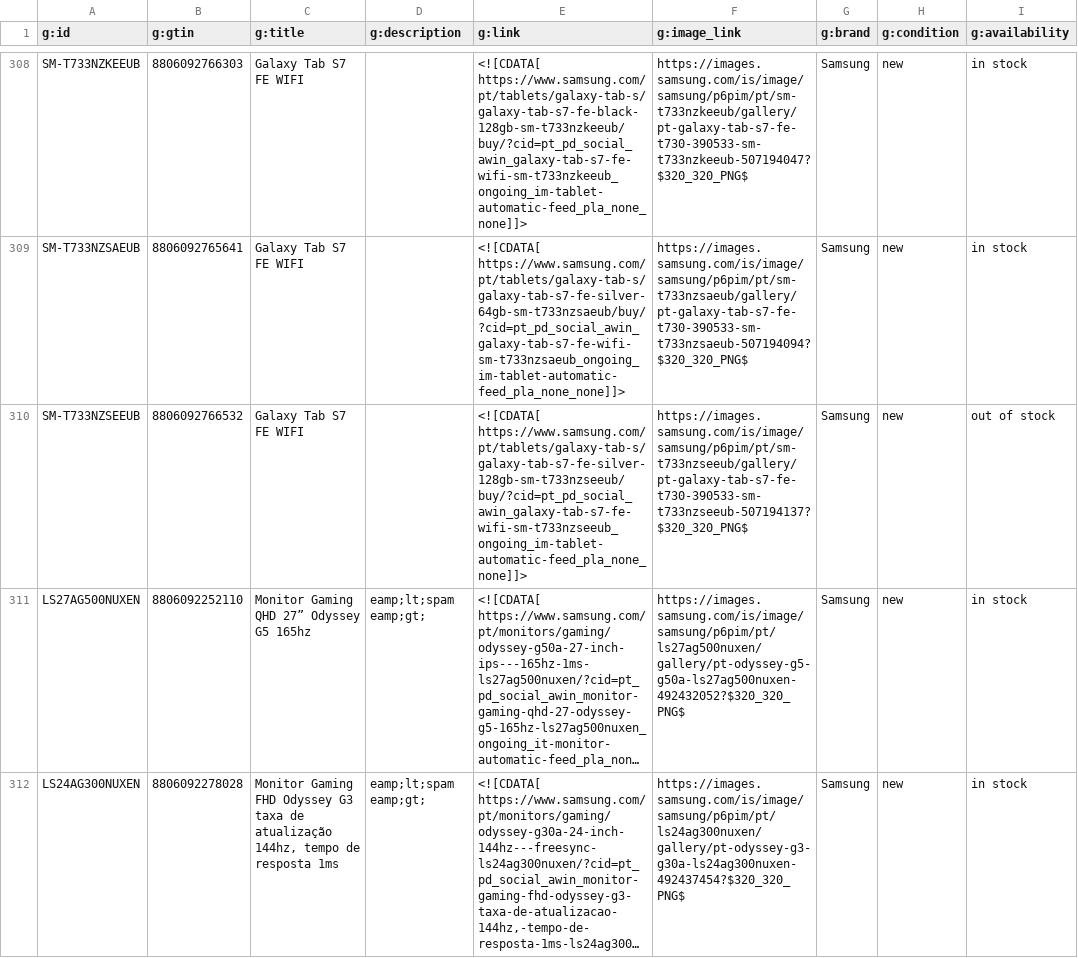
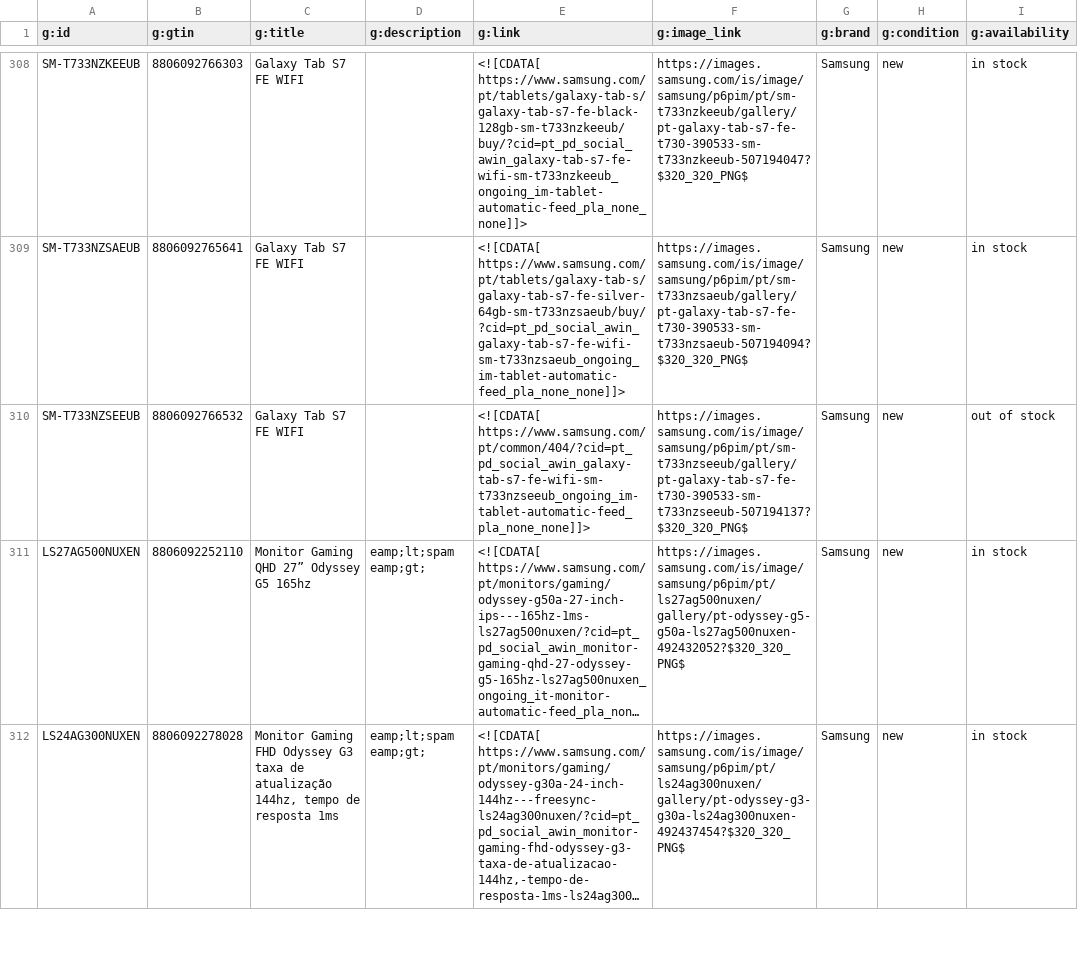
Before and after one commit to GloriaSilva/FEED-CHEIL-DIGITAL, a CSV file: finalfeeds/AWINFeed.csv, drawn as a sheet; only a part is shown, gaps mark what is left out; long unchanged cells end in …; the diff covers the shown part only; the diff names each change by its address in the sheet, - before the commit and + after, or states it on an @@ line.

```diff
--- a/finalfeeds/AWINFeed.csv
+++ b/finalfeeds/AWINFeed.csv
-E310 (g:link): <![CDATA[ https://www.samsung.com/pt/tablets/galaxy-tab-s/galaxy-tab-s7-fe-silver-128gb-sm-t733nzseeub/buy/?cid=pt_pd_social_awin_galaxy-tab-s7-fe-wifi-sm-t733nzseeub_ongoing_im-tablet-automatic-feed_pla_none_none]]>
+E310 (g:link): <![CDATA[ https://www.samsung.com/pt/common/404/?cid=pt_pd_social_awin_galaxy-tab-s7-fe-wifi-sm-t733nzseeub_ongoing_im-tablet-automatic-feed_pla_none_none]]>
```
Also changed, not shown: 4 edited cells elsewhere in this file, finalfeeds/CriteoFeed.csv, finalfeeds/FacebookFeed.csv, 8 other files.
